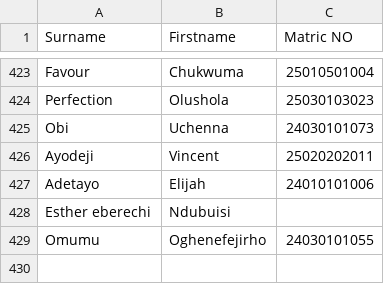
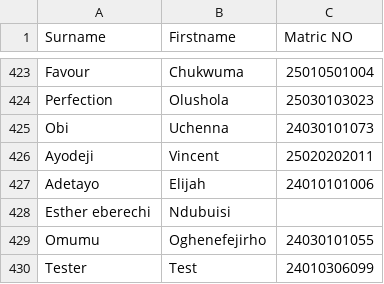
Before and after one commit to DiamondOsas/MTU_ATTENDANCE_TRACKER, a CSV file: db/allstudents/200level.csv, drawn as a sheet; only a part is shown, gaps mark what is left out; the diff names each change by its address in the sheet, - before the commit and + after, or states it on an @@ line.

```diff
--- a/db/allstudents/200level.csv
+++ b/db/allstudents/200level.csv
+row 430: Tester | Test | 24010306099
```
Also changed, not shown: 5 other files.
